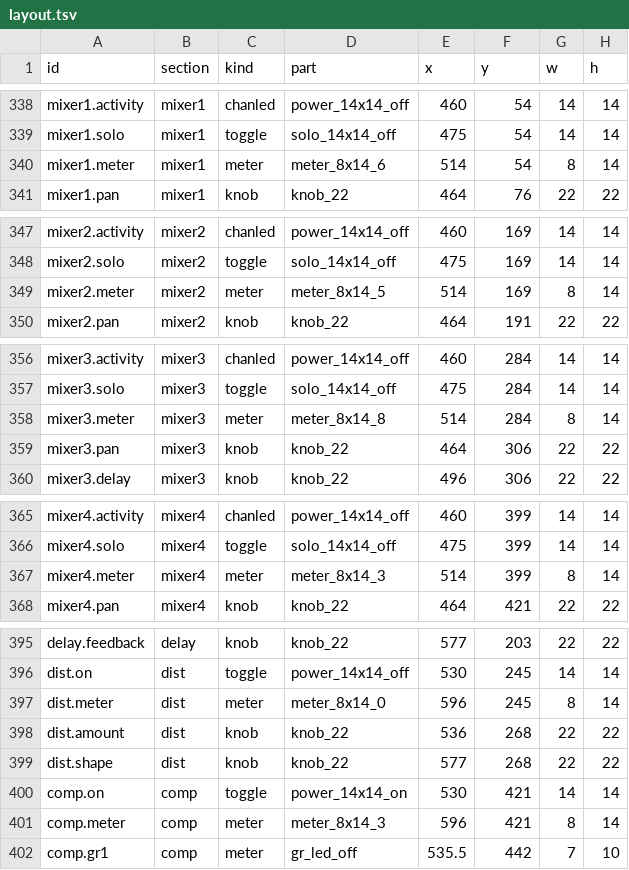
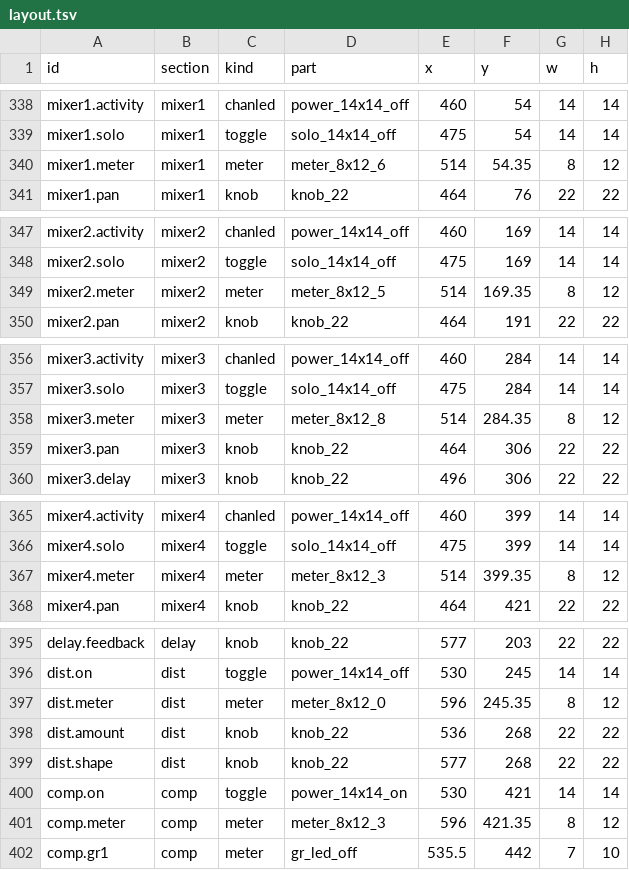
Before and after one commit to lovkov-ops/ORB-338X, a TSV file: assets/ui/layout.tsv, drawn as a sheet; only a part is shown, gaps mark what is left out; the diff covers the shown part only.

```diff
--- a/assets/ui/layout.tsv
+++ b/assets/ui/layout.tsv
@@ -339,3 +339,3 @@ mixer1.activity	mixer1	chanled	power_14x14_off	460	54	14	14
 mixer1.solo	mixer1	toggle	solo_14x14_off	475	54	14	14
-mixer1.meter	mixer1	meter	meter_8x14_6	514	54	8	14
+mixer1.meter	mixer1	meter	meter_8x12_6	514	54.35	8	12
 mixer1.pan	mixer1	knob	knob_22	464	76	22	22
@@ -348,3 +348,3 @@ mixer2.activity	mixer2	chanled	power_14x14_off	460	169	14	14
 mixer2.solo	mixer2	toggle	solo_14x14_off	475	169	14	14
-mixer2.meter	mixer2	meter	meter_8x14_5	514	169	8	14
+mixer2.meter	mixer2	meter	meter_8x12_5	514	169.35	8	12
 mixer2.pan	mixer2	knob	knob_22	464	191	22	22
@@ -357,3 +357,3 @@ mixer3.activity	mixer3	chanled	power_14x14_off	460	284	14	14
 mixer3.solo	mixer3	toggle	solo_14x14_off	475	284	14	14
-mixer3.meter	mixer3	meter	meter_8x14_8	514	284	8	14
+mixer3.meter	mixer3	meter	meter_8x12_8	514	284.35	8	12
 mixer3.pan	mixer3	knob	knob_22	464	306	22	22
@@ -366,3 +366,3 @@ mixer4.activity	mixer4	chanled	power_14x14_off	460	399	14	14
 mixer4.solo	mixer4	toggle	solo_14x14_off	475	399	14	14
-mixer4.meter	mixer4	meter	meter_8x14_3	514	399	8	14
+mixer4.meter	mixer4	meter	meter_8x12_3	514	399.35	8	12
 mixer4.pan	mixer4	knob	knob_22	464	421	22	22
@@ -396,3 +396,3 @@ delay.feedback	delay	knob	knob_22	577	203	22	22
 dist.on	dist	toggle	power_14x14_off	530	245	14	14
-dist.meter	dist	meter	meter_8x14_0	596	245	8	14
+dist.meter	dist	meter	meter_8x12_0	596	245.35	8	12
 dist.amount	dist	knob	knob_22	536	268	22	22
@@ -400,3 +400,3 @@ dist.shape	dist	knob	knob_22	577	268	22	22
 comp.on	comp	toggle	power_14x14_on	530	421	14	14
-comp.meter	comp	meter	meter_8x14_3	596	421	8	14
+comp.meter	comp	meter	meter_8x12_3	596	421.35	8	12
 comp.gr1	comp	meter	gr_led_off	535.5	442	7	10
```
Also changed, not shown: 6 edited cells elsewhere in this file, 25 other files.
